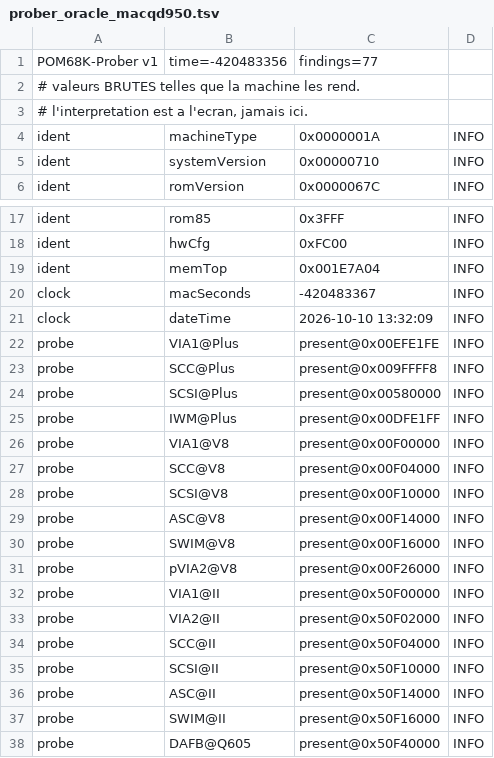
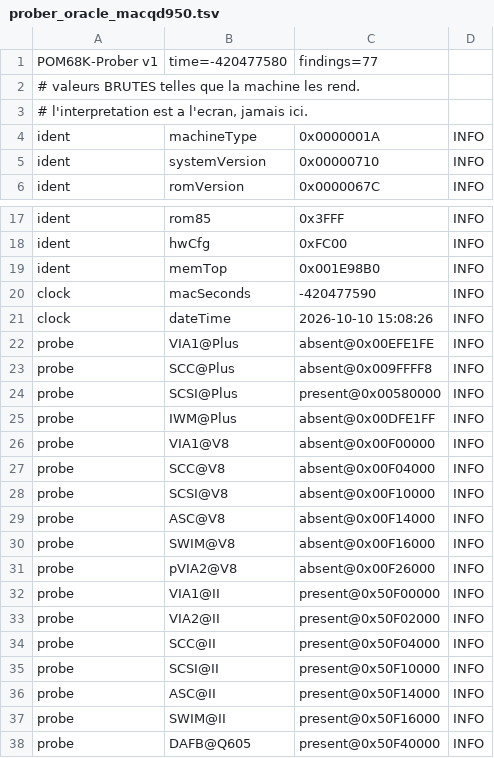
Before and after one commit to habib256/pom68k, a TSV file: tools/prober_oracle_macqd950.tsv, drawn as a sheet; only a part is shown, gaps mark what is left out.

```diff
--- a/tools/prober_oracle_macqd950.tsv
+++ b/tools/prober_oracle_macqd950.tsv
@@ -1,2 +1,2 @@
-POM68K-Prober v1	time=-420483356	findings=77
+POM68K-Prober v1	time=-420477580	findings=77
 # valeurs BRUTES telles que la machine les rend.
@@ -18,15 +18,15 @@ ident	rom85	0x3FFF	INFO
 ident	hwCfg	0xFC00	INFO
-ident	memTop	0x001E7A04	INFO
-clock	macSeconds	-420483367	INFO
-clock	dateTime	2026-10-10 13:32:09	INFO
-probe	VIA1@Plus	present@0x00EFE1FE	INFO
-probe	SCC@Plus	present@0x009FFFF8	INFO
+ident	memTop	0x001E98B0	INFO
+clock	macSeconds	-420477590	INFO
+clock	dateTime	2026-10-10 15:08:26	INFO
+probe	VIA1@Plus	absent@0x00EFE1FE	INFO
+probe	SCC@Plus	absent@0x009FFFF8	INFO
 probe	SCSI@Plus	present@0x00580000	INFO
-probe	IWM@Plus	present@0x00DFE1FF	INFO
-probe	VIA1@V8	present@0x00F00000	INFO
-probe	SCC@V8	present@0x00F04000	INFO
-probe	SCSI@V8	present@0x00F10000	INFO
-probe	ASC@V8	present@0x00F14000	INFO
-probe	SWIM@V8	present@0x00F16000	INFO
-probe	pVIA2@V8	present@0x00F26000	INFO
+probe	IWM@Plus	absent@0x00DFE1FF	INFO
+probe	VIA1@V8	absent@0x00F00000	INFO
+probe	SCC@V8	absent@0x00F04000	INFO
+probe	SCSI@V8	absent@0x00F10000	INFO
+probe	ASC@V8	absent@0x00F14000	INFO
+probe	SWIM@V8	absent@0x00F16000	INFO
+probe	pVIA2@V8	absent@0x00F26000	INFO
 probe	VIA1@II	present@0x50F00000	INFO
```
Also changed, not shown: tools/prober_oracle_macqd900.tsv, 5 other files.
